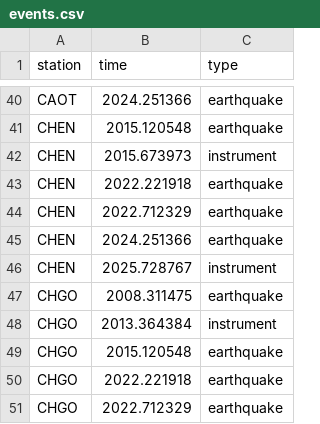
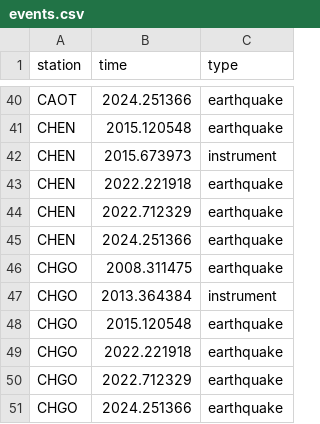
Before and after one commit to cuzn1103/taiwan-gnss-timeseries-correction, a CSV file: metadata/events.csv, drawn as a sheet; only a part is shown, gaps mark what is left out; the shorter side is filled out with more unchanged rows.

Commit message:
Update events.csv

```diff
--- a/metadata/events.csv
+++ b/metadata/events.csv
@@ -45,3 +45,2 @@ CHEN,2022.712329,earthquake
 CHEN,2024.251366,earthquake
-CHEN,2025.728767,instrument
 CHGO,2008.311475,earthquake
```
